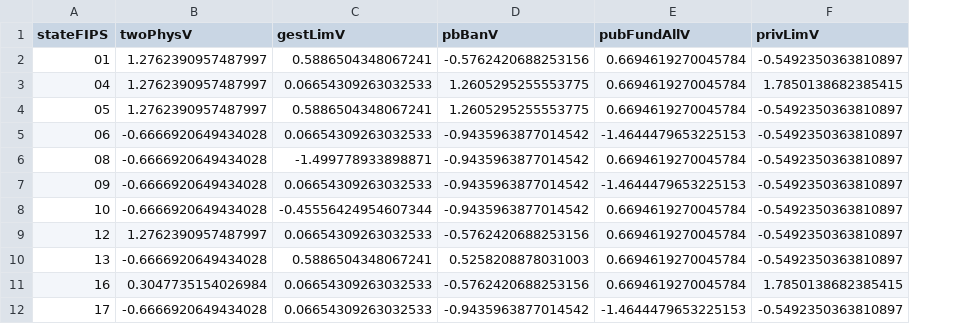
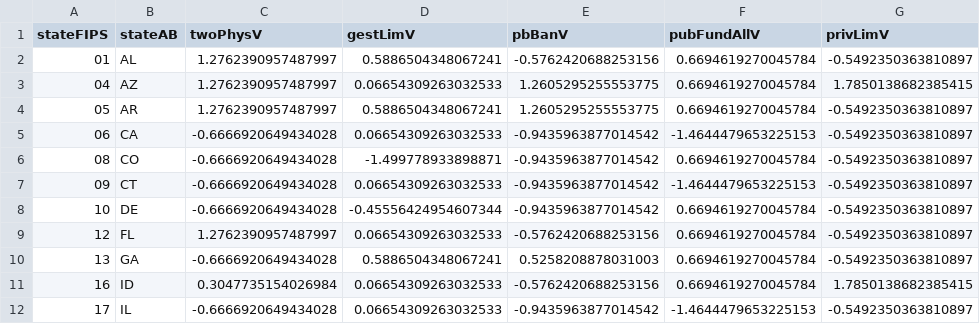
Before and after one commit to sterlingfearing/abortion-access, a CSV file: code/data/lawIndexSum.csv, drawn as a sheet; only a part is shown; the diff names each change by its address in the sheet, - before the commit and + after, or states it on an @@ line.

```diff
--- a/code/data/lawIndexSum.csv
+++ b/code/data/lawIndexSum.csv
+column B (stateAB), rows 2-12: AL | AZ | AR | CA | CO | CT | DE | FL | GA | ID | IL
```
Also changed, not shown: 1 other file.
